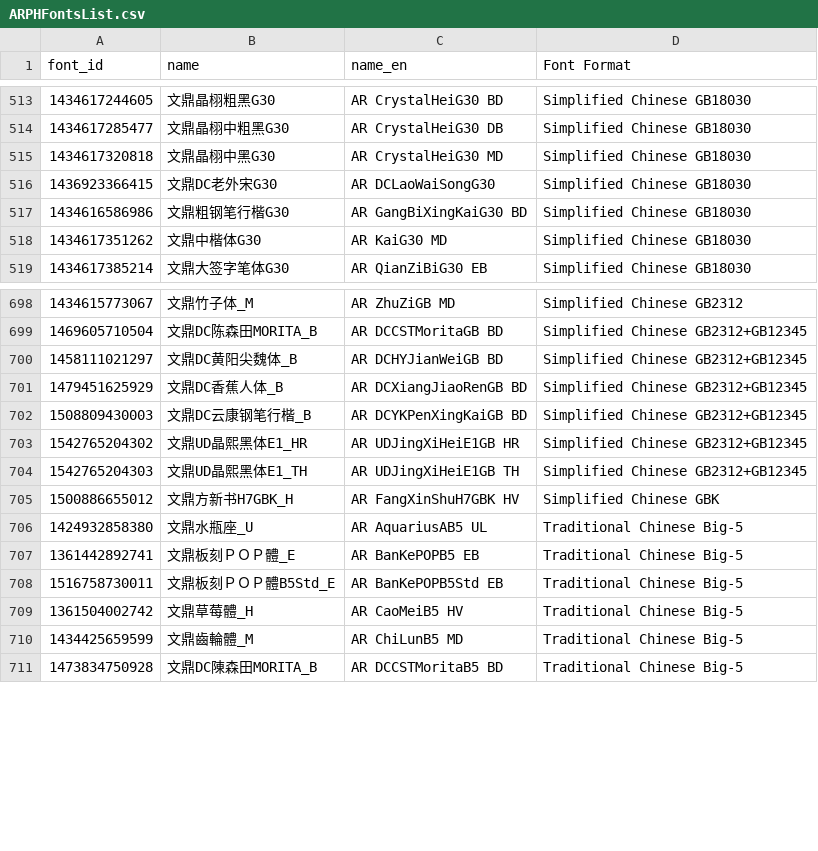
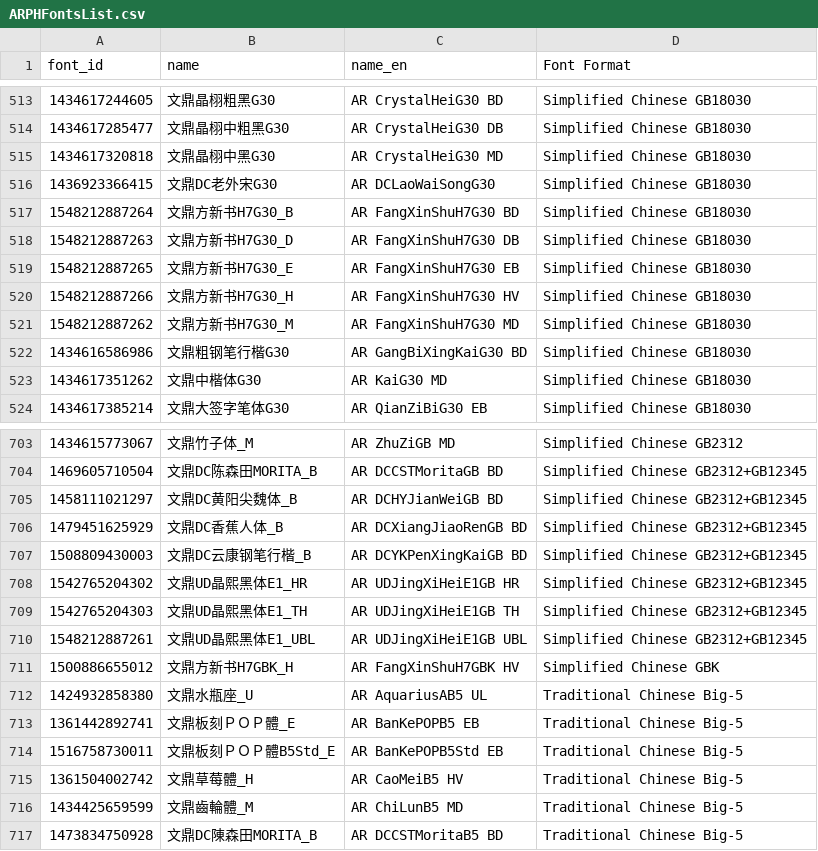
Before and after one commit to CNMan/ARPHFonts, a CSV file: ARPHFontsList.csv, drawn as a sheet; only a part is shown, gaps mark what is left out.

Commit message:
update official font lists 20190124

```diff
--- a/ARPHFontsList.csv
+++ b/ARPHFontsList.csv
@@ -516,2 +516,7 @@ font_id,name,name_en,Font Format
 1436923366415,文鼎DC老外宋G30,AR DCLaoWaiSongG30,Simplified Chinese GB18030
+1548212887264,文鼎方新书H7G30_B,AR FangXinShuH7G30 BD,Simplified Chinese GB18030
+1548212887263,文鼎方新书H7G30_D,AR FangXinShuH7G30 DB,Simplified Chinese GB18030
+1548212887265,文鼎方新书H7G30_E,AR FangXinShuH7G30 EB,Simplified Chinese GB18030
+1548212887266,文鼎方新书H7G30_H,AR FangXinShuH7G30 HV,Simplified Chinese GB18030
+1548212887262,文鼎方新书H7G30_M,AR FangXinShuH7G30 MD,Simplified Chinese GB18030
 1434616586986,文鼎粗钢笔行楷G30,AR GangBiXingKaiG30 BD,Simplified Chinese GB18030
@@ -704,2 +709,3 @@ font_id,name,name_en,Font Format
 1542765204303,文鼎UD晶熙黑体E1_TH,AR UDJingXiHeiE1GB TH,Simplified Chinese GB2312+GB12345
+1548212887261,文鼎UD晶熙黑体E1_UBL,AR UDJingXiHeiE1GB UBL,Simplified Chinese GB2312+GB12345
 1500886655012,文鼎方新书H7GBK_H,AR FangXinShuH7GBK HV,Simplified Chinese GBK
```
Also changed, not shown: 2 other files.
